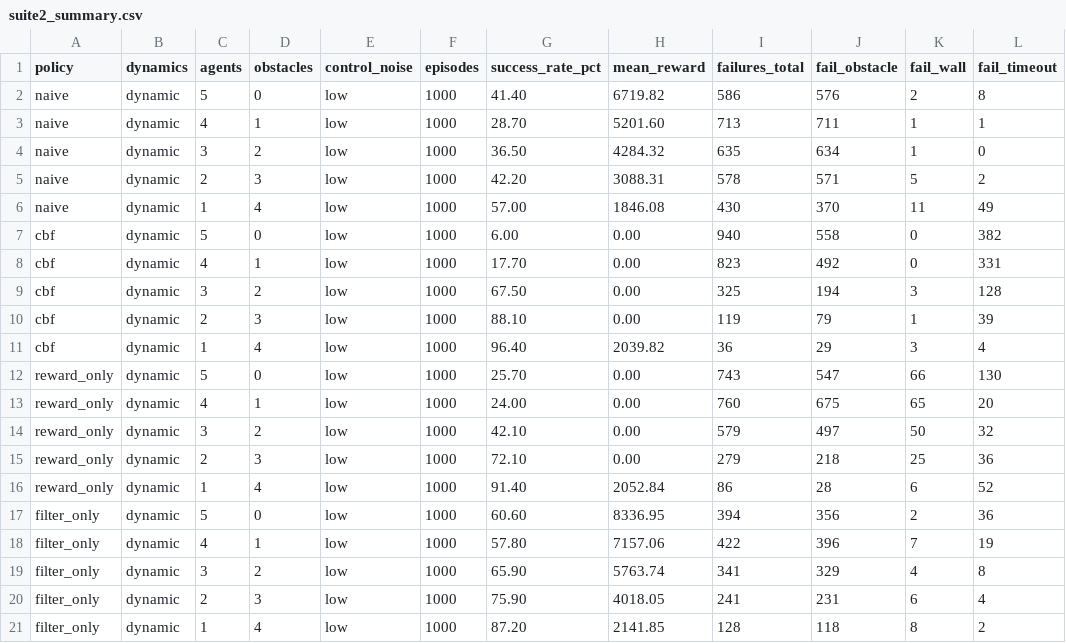
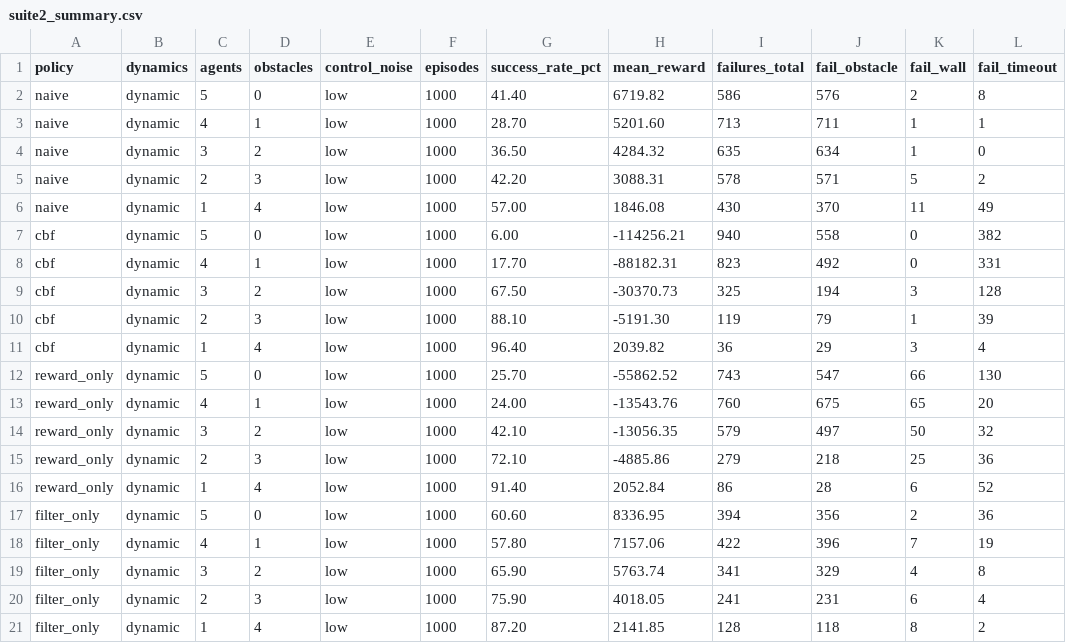
Before and after one commit to hishambhatti/cbf-rl-environment, a CSV file: results/plots/agents/suite2_summary.csv, drawn as a sheet; only a part is shown; the diff names each change by its address in the sheet, - before the commit and + after, or states it on an @@ line.

Commit message:
Fixed mean reward plots

```diff
--- a/results/plots/agents/suite2_summary.csv
+++ b/results/plots/agents/suite2_summary.csv
-H7 (mean_reward): 0.00
+H7 (mean_reward): -114256.21
-H8 (mean_reward): 0.00
+H8 (mean_reward): -88182.31
-H9 (mean_reward): 0.00
+H9 (mean_reward): -30370.73
-H10 (mean_reward): 0.00
+H10 (mean_reward): -5191.30
-H12 (mean_reward): 0.00
+H12 (mean_reward): -55862.52
-H13 (mean_reward): 0.00
+H13 (mean_reward): -13543.76
-H14 (mean_reward): 0.00
+H14 (mean_reward): -13056.35
-H15 (mean_reward): 0.00
+H15 (mean_reward): -4885.86
```
Also changed, not shown: 3 other files.
